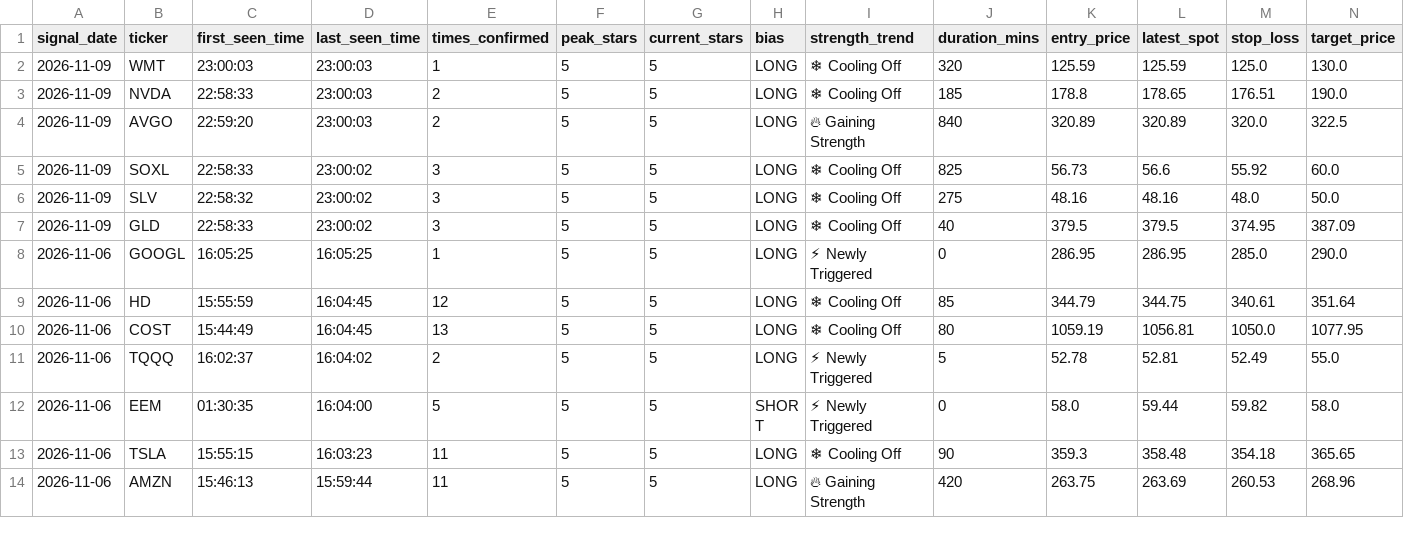
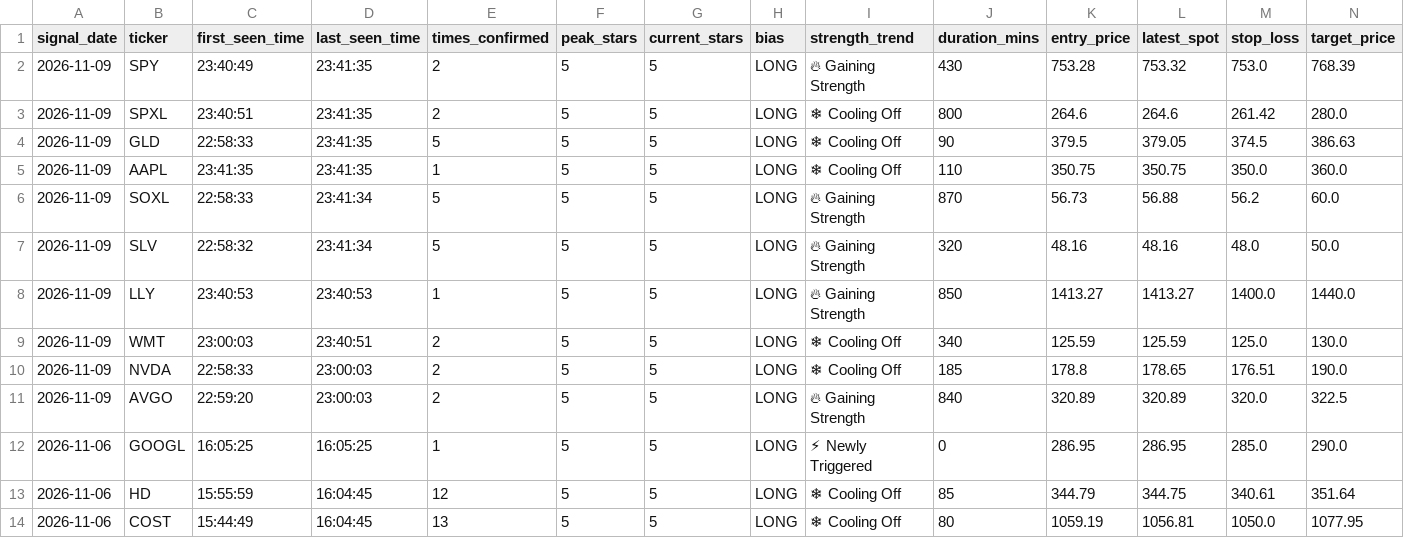
Before and after one commit to Shankar-Lakshminarayanan/OpenWhale, a CSV file: openwhale_signals_log.csv, drawn as a sheet; only a part is shown; the shorter side is filled out with more unchanged rows; removed rows and columns are numbered as before the commit, all else as after; rows hold the shown columns only; the diff names each change by its address in the sheet, - before the commit and + after, or states it on an @@ line.

Commit message:
Auto-log 5-Star setup (openwhale_signals_log.csv) [2026-11-09 23:41:37]

```diff
--- a/openwhale_signals_log.csv
+++ b/openwhale_signals_log.csv
+row 2: 2026-11-09 | SPY | 23:40:49 | 23:41:35 | 2 | 5 | 5 | LONG | 🔥 Gaining Strength | 430 | 753.28 | 753.32 | 753.0 | 768.39
+row 3: 2026-11-09 | SPXL | 23:40:51 | 23:41:35 | 2 | 5 | 5 | LONG | ❄ Cooling Off | 800 | 264.6 | 264.6 | 261.42 | 280.0
+row 4: 2026-11-09 | GLD | 22:58:33 | 23:41:35 | 5 | 5 | 5 | LONG | ❄ Cooling Off | 90 | 379.5 | 379.05 | 374.5 | 386.63
+row 5: 2026-11-09 | AAPL | 23:41:35 | 23:41:35 | 1 | 5 | 5 | LONG | ❄ Cooling Off | 110 | 350.75 | 350.75 | 350.0 | 360.0
+row 6: 2026-11-09 | SOXL | 22:58:33 | 23:41:34 | 5 | 5 | 5 | LONG | 🔥 Gaining Strength | 870 | 56.73 | 56.88 | 56.2 | 60.0
+row 7: 2026-11-09 | SLV | 22:58:32 | 23:41:34 | 5 | 5 | 5 | LONG | 🔥 Gaining Strength | 320 | 48.16 | 48.16 | 48.0 | 50.0
+row 8: 2026-11-09 | LLY | 23:40:53 | 23:40:53 | 1 | 5 | 5 | LONG | 🔥 Gaining Strength | 850 | 1413.27 | 1413.27 | 1400.0 | 1440.0
-D9 (last_seen_time): 23:00:03
+D9 (last_seen_time): 23:40:51
-E9 (times_confirmed): 1
+E9 (times_confirmed): 2
-J9 (duration_mins): 320
+J9 (duration_mins): 340
-row 5: 2026-11-09 | SOXL | 22:58:33 | 23:00:02 | 3 | 5 | 5 | LONG | ❄ Cooling Off | 825 | 56.73 | 56.6 | 55.92 | 60.0
-row 6: 2026-11-09 | SLV | 22:58:32 | 23:00:02 | 3 | 5 | 5 | LONG | ❄ Cooling Off | 275 | 48.16 | 48.16 | 48.0 | 50.0
-row 7: 2026-11-09 | GLD | 22:58:33 | 23:00:02 | 3 | 5 | 5 | LONG | ❄ Cooling Off | 40 | 379.5 | 379.5 | 374.95 | 387.09
```
